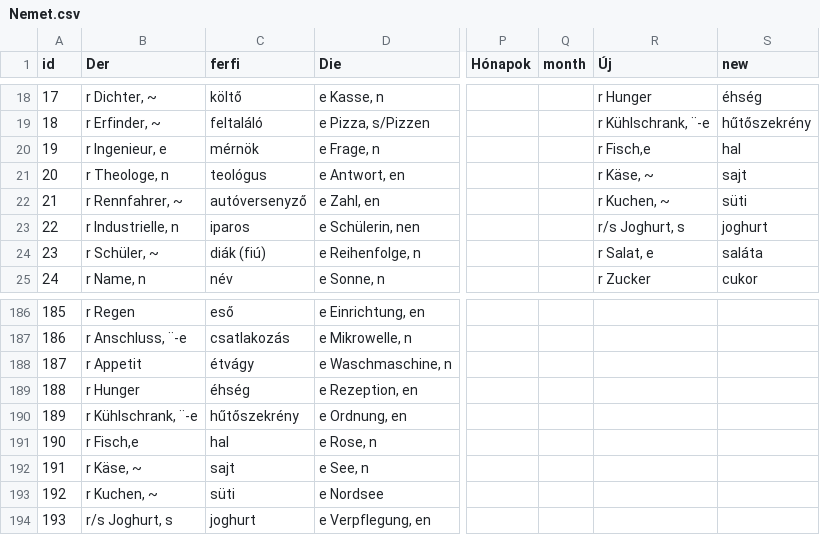
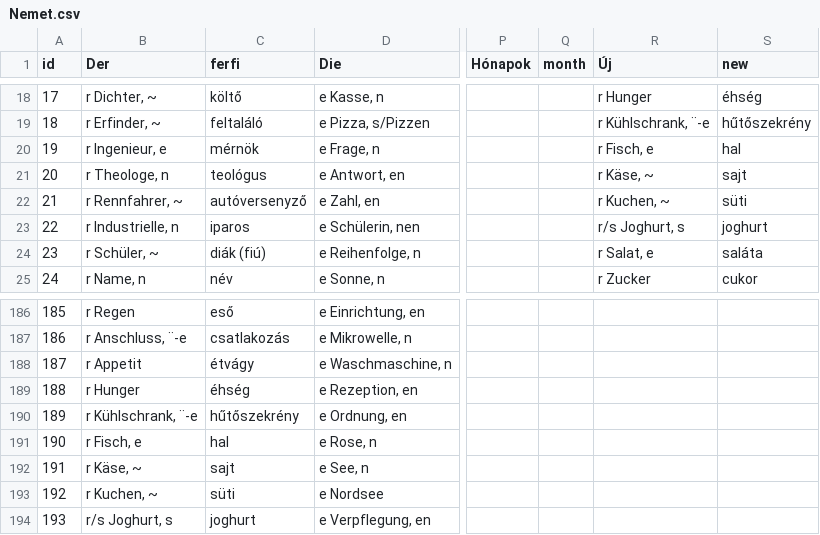
Before and after one commit to TVince0/Nemet, a CSV file: Nemet.csv, drawn as a sheet; only a part is shown, gaps mark what is left out; the diff names each change by its address in the sheet, - before the commit and + after, or states it on an @@ line.

Commit message:
Update Nemet.csv

```diff
--- a/Nemet.csv
+++ b/Nemet.csv
-R20 (Új): r Fisch,e
+R20 (Új): r Fisch, e
-B191 (Der): r Fisch,e
+B191 (Der): r Fisch, e
```
